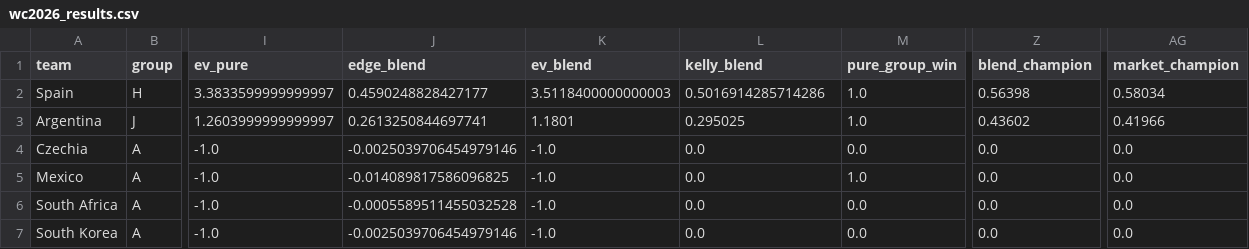
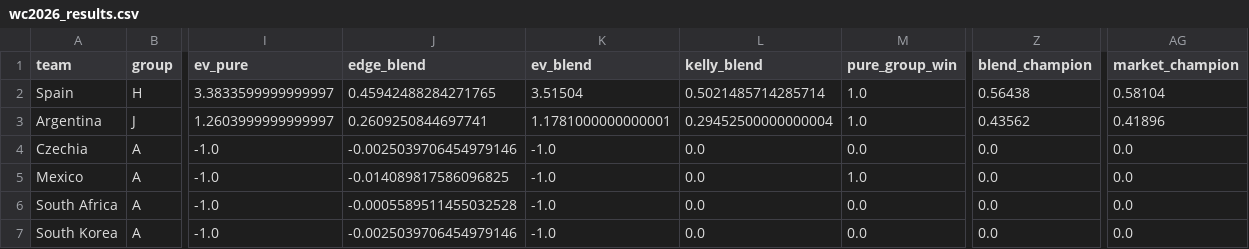
Before and after one commit to WildCamelHyperMedia/wc2026-model, a CSV file: wc2026_results.csv, drawn as a sheet; only a part is shown, gaps mark what is left out; the diff names each change by its address in the sheet, - before the commit and + after, or states it on an @@ line.

```diff
--- a/wc2026_results.csv
+++ b/wc2026_results.csv
-J2 (edge_blend): 0.4590248828427177
+J2 (edge_blend): 0.45942488284271765
-K2 (ev_blend): 3.5118400000000003
+K2 (ev_blend): 3.51504
-L2 (kelly_blend): 0.5016914285714286
+L2 (kelly_blend): 0.5021485714285714
-Z2 (blend_champion): 0.56398
+Z2 (blend_champion): 0.56438
-AG2 (market_champion): 0.58034
+AG2 (market_champion): 0.58104
-J3 (edge_blend): 0.2613250844697741
+J3 (edge_blend): 0.2609250844697741
-K3 (ev_blend): 1.1801
+K3 (ev_blend): 1.1781000000000001
-L3 (kelly_blend): 0.295025
+L3 (kelly_blend): 0.29452500000000004
-Z3 (blend_champion): 0.43602
+Z3 (blend_champion): 0.43562
-AG3 (market_champion): 0.41966
+AG3 (market_champion): 0.41896
```
Also changed, not shown: 6 other files.
